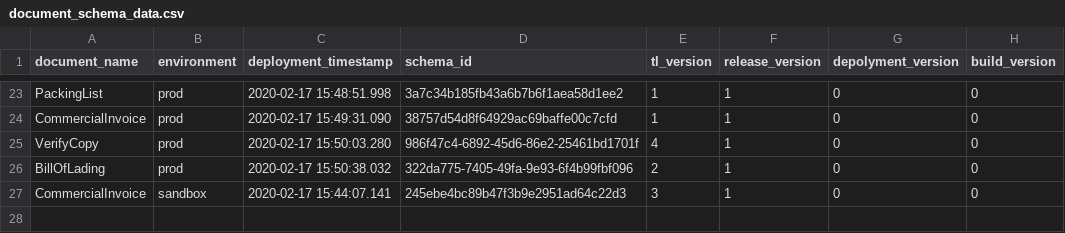
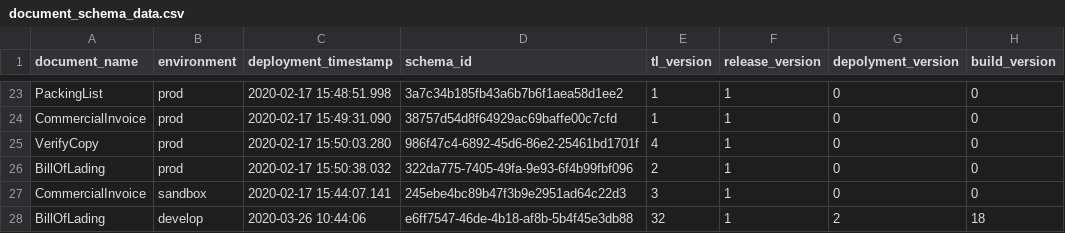
Before and after one commit to Eman-Github/Document-Schema-Deployment, a CSV file: document_schema_data.csv, drawn as a sheet; only a part is shown, gaps mark what is left out.

Commit message:
Auto update versions

```diff
--- a/document_schema_data.csv
+++ b/document_schema_data.csv
@@ -27 +27,2 @@ BillOfLading,prod,2020-02-17 15:50:38.032,322da775-7405-49fa-9e93-6f4b99fbf096,2
 CommercialInvoice,sandbox,2020-02-17 15:44:07.141,245ebe4bc89b47f3b9e2951ad64c22d3,3,1,0,0
+BillOfLading,develop,2020-03-26 10:44:06,e6ff7547-46de-4b18-af8b-5b4f45e3db88,32,1,2,18
```
